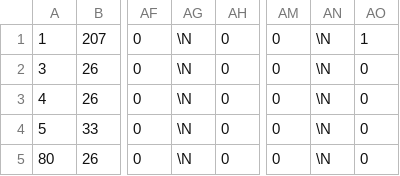
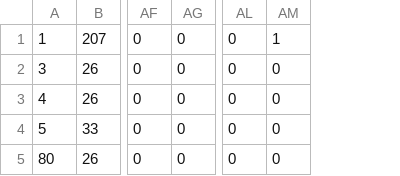
Before and after one commit to in2code-de/in2publish_core, a CSV file: .project/data/dumps/foreign/tx_news_domain_model_news.csv, drawn as a sheet; only a part is shown, gaps mark what is left out; the diff names each change by its address in the sheet, - before the commit and + after, or states it on an @@ line.

```diff
--- a/.project/data/dumps/foreign/tx_news_domain_model_news.csv
+++ b/.project/data/dumps/foreign/tx_news_domain_model_news.csv
-column AG, rows 1-5: all \N
-column AN, rows 1-5: all \N
```
Also changed, not shown: .project/data/dumps/foreign/be_users.csv, .project/data/dumps/foreign/sys_file_metadata.csv, 6 other files.
